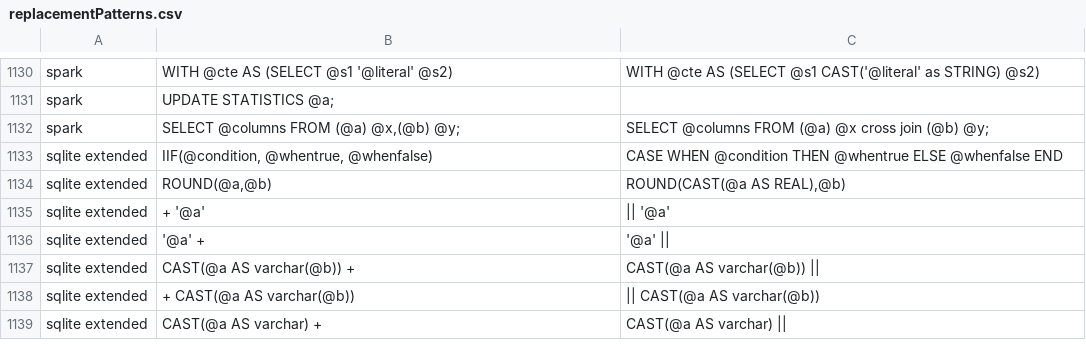
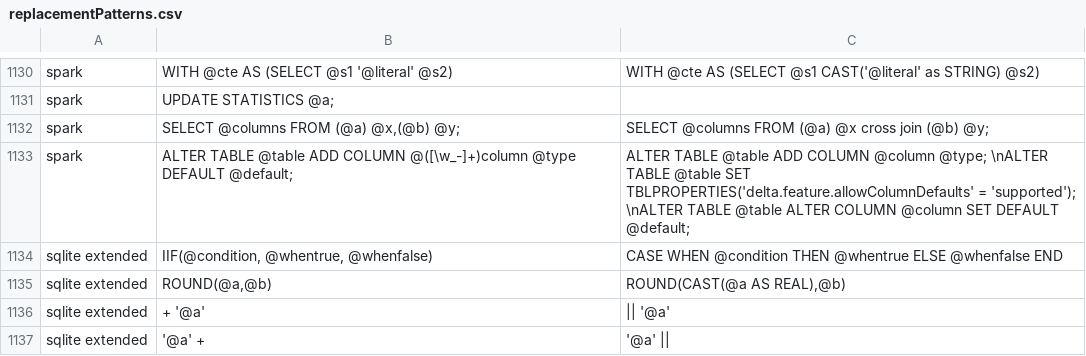
Before and after one commit to OHDSI/SqlRender, a CSV file: inst/csv/replacementPatterns.csv, drawn as a sheet; only a part is shown, gaps mark what is left out; the shorter side is filled out with more unchanged rows.

Commit message:
Handle ADD COLUMN with DEFAULT for spark dialect
See WRONG_COLUMN_DEFAULTS_FOR_DELTA_ALTER_TABLE_ADD_COLUMN_NOT_SUPPORTED and WRONG_COLUMN_DEFAULTS_FOR_DELTA_FEATURE_NOT_ENABLED error classes in Databricks for details.

```diff
--- a/inst/csv/replacementPatterns.csv
+++ b/inst/csv/replacementPatterns.csv
@@ -1132,2 +1132,3 @@ spark,UPDATE STATISTICS @a;,
 spark,"SELECT @columns FROM (@a) @x,(@b) @y;","SELECT @columns FROM (@a) @x cross join (@b) @y;"
+spark,"ALTER TABLE @table ADD COLUMN @([\w_-]+)column @type DEFAULT @default;","ALTER TABLE @table ADD COLUMN @column @type; \nALTER TABLE @table SET TBLPROPERTIES('delta.feature.allowColumnDefaults' = 'supported'); \nALTER TABLE @table ALTER COLUMN @column SET DEFAULT @default;"
 sqlite extended,"IIF(@condition, @whentrue, @whenfalse)","CASE WHEN @condition THEN @whentrue ELSE @whenfalse END"
```
Also changed, not shown: 1 other file.
